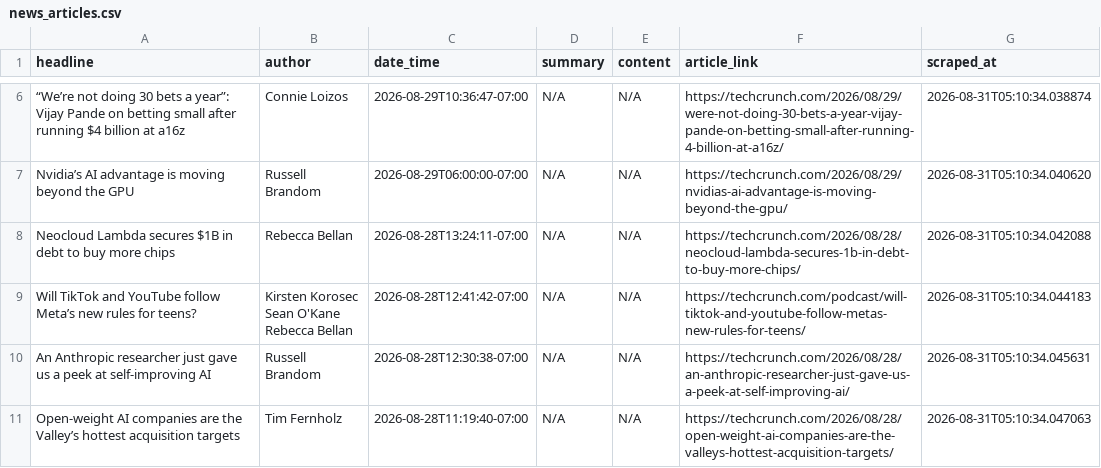
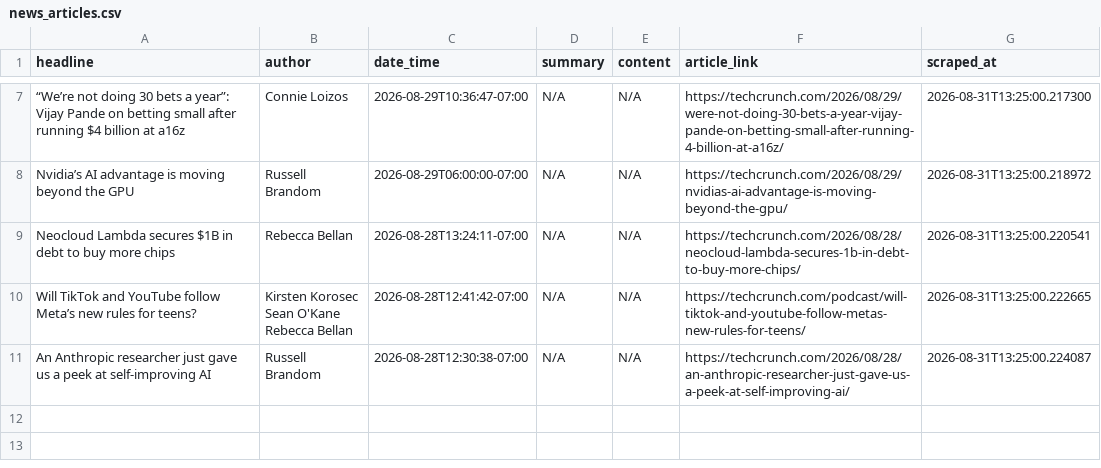
Before and after one commit to rexxgit/webscarpingportfolio, a CSV file: output/news_articles.csv, drawn as a sheet; only a part is shown, gaps mark what is left out; removed rows and columns are numbered as before the commit, all else as after; the diff covers the shown part only; the diff names each change by its address in the sheet, - before the commit and + after, or states it on an @@ line.

```diff
--- a/output/news_articles.csv
+++ b/output/news_articles.csv
-G7 (scraped_at): 2026-08-31T05:10:34.038874
+G7 (scraped_at): 2026-08-31T13:25:00.217300
-G8 (scraped_at): 2026-08-31T05:10:34.040620
+G8 (scraped_at): 2026-08-31T13:25:00.218972
-G9 (scraped_at): 2026-08-31T05:10:34.042088
+G9 (scraped_at): 2026-08-31T13:25:00.220541
-G10 (scraped_at): 2026-08-31T05:10:34.044183
+G10 (scraped_at): 2026-08-31T13:25:00.222665
-G11 (scraped_at): 2026-08-31T05:10:34.045631
+G11 (scraped_at): 2026-08-31T13:25:00.224087
-row 11: Open-weight AI companies are the Valley’s hottest acquisition targets | Tim Fernholz | 2026-08-28T11:19:40-07:00 | N/A | N/A | https://techcrunch.com/2026/08/28/open-weight-ai-companies-are-the-valleys-hottest-acquisition-targets/ | 2026-08-31T05:10:34.047063
```
Also changed, not shown: 1 added row and 5 edited cells elsewhere in this file, 1 other file.
